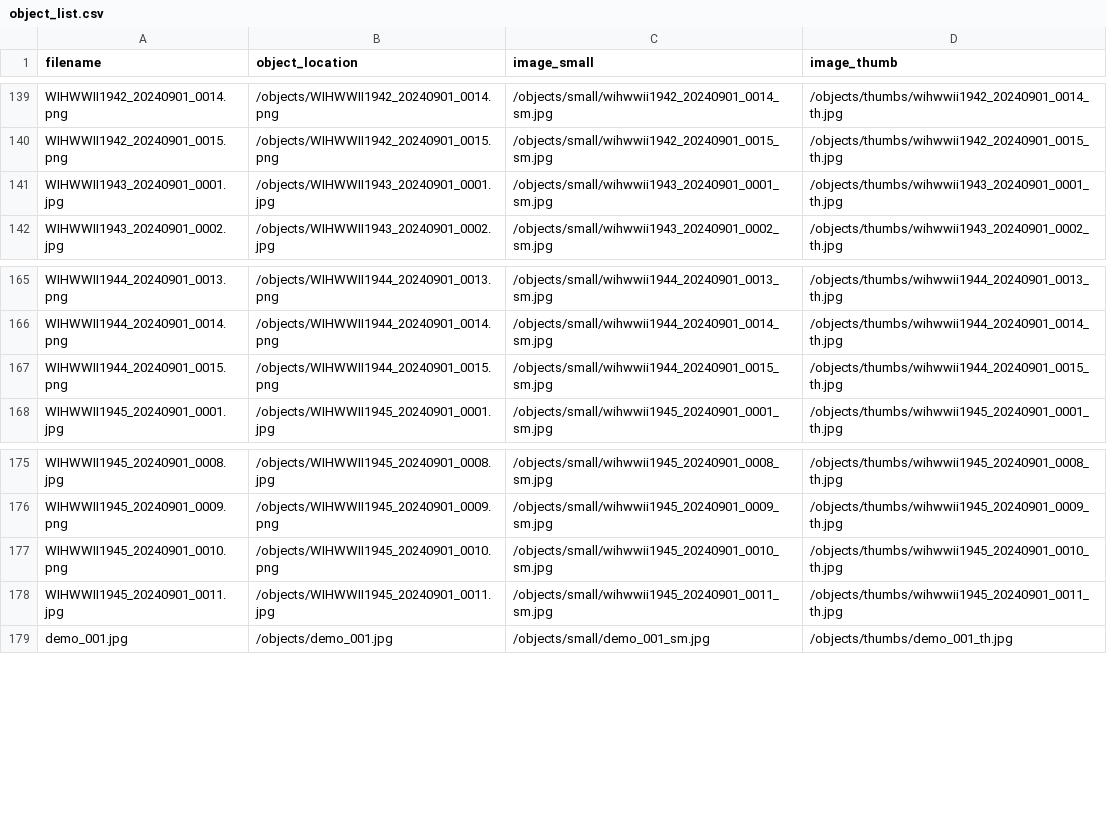
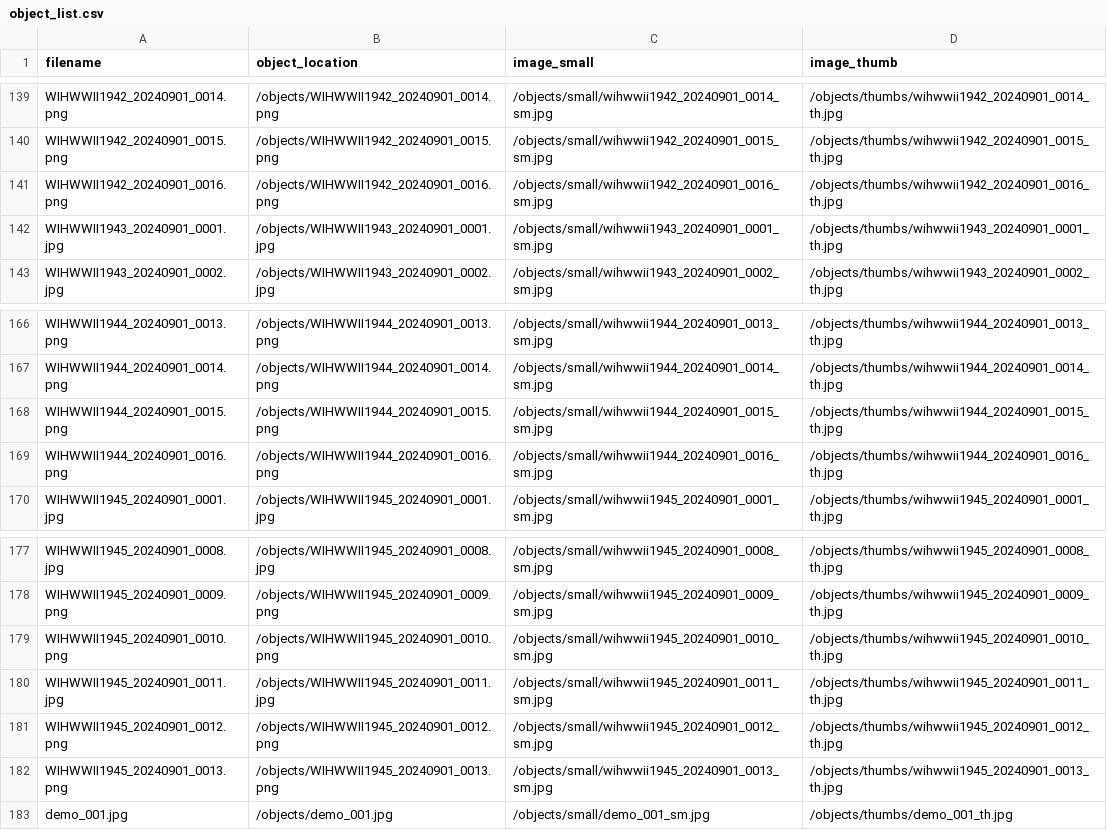
Before and after one commit to cwecrocker/wiharchive, a CSV file: objects/object_list.csv, drawn as a sheet; only a part is shown, gaps mark what is left out.

```diff
--- a/objects/object_list.csv
+++ b/objects/object_list.csv
@@ -140,2 +140,3 @@ WIHWWII1942_20240901_0014.png,/objects/WIHWWII1942_20240901_0014.png,/objects/sm
 WIHWWII1942_20240901_0015.png,/objects/WIHWWII1942_20240901_0015.png,/objects/small/wihwwii1942_20240901_0015_sm.jpg,/objects/thumbs/wihwwii1942_20240901_0015_th.jpg
+WIHWWII1942_20240901_0016.png,/objects/WIHWWII1942_20240901_0016.png,/objects/small/wihwwii1942_20240901_0016_sm.jpg,/objects/thumbs/wihwwii1942_20240901_0016_th.jpg
 WIHWWII1943_20240901_0001.jpg,/objects/WIHWWII1943_20240901_0001.jpg,/objects/small/wihwwii1943_20240901_0001_sm.jpg,/objects/thumbs/wihwwii1943_20240901_0001_th.jpg
@@ -167,2 +168,3 @@ WIHWWII1944_20240901_0014.png,/objects/WIHWWII1944_20240901_0014.png,/objects/sm
 WIHWWII1944_20240901_0015.png,/objects/WIHWWII1944_20240901_0015.png,/objects/small/wihwwii1944_20240901_0015_sm.jpg,/objects/thumbs/wihwwii1944_20240901_0015_th.jpg
+WIHWWII1944_20240901_0016.png,/objects/WIHWWII1944_20240901_0016.png,/objects/small/wihwwii1944_20240901_0016_sm.jpg,/objects/thumbs/wihwwii1944_20240901_0016_th.jpg
 WIHWWII1945_20240901_0001.jpg,/objects/WIHWWII1945_20240901_0001.jpg,/objects/small/wihwwii1945_20240901_0001_sm.jpg,/objects/thumbs/wihwwii1945_20240901_0001_th.jpg
@@ -178,2 +180,4 @@ WIHWWII1945_20240901_0010.png,/objects/WIHWWII1945_20240901_0010.png,/objects/sm
 WIHWWII1945_20240901_0011.jpg,/objects/WIHWWII1945_20240901_0011.jpg,/objects/small/wihwwii1945_20240901_0011_sm.jpg,/objects/thumbs/wihwwii1945_20240901_0011_th.jpg
+WIHWWII1945_20240901_0012.png,/objects/WIHWWII1945_20240901_0012.png,/objects/small/wihwwii1945_20240901_0012_sm.jpg,/objects/thumbs/wihwwii1945_20240901_0012_th.jpg
+WIHWWII1945_20240901_0013.png,/objects/WIHWWII1945_20240901_0013.png,/objects/small/wihwwii1945_20240901_0013_sm.jpg,/objects/thumbs/wihwwii1945_20240901_0013_th.jpg
 demo_001.jpg,/objects/demo_001.jpg,/objects/small/demo_001_sm.jpg,/objects/thumbs/demo_001_th.jpg
```
Also changed, not shown: 8 other files.
